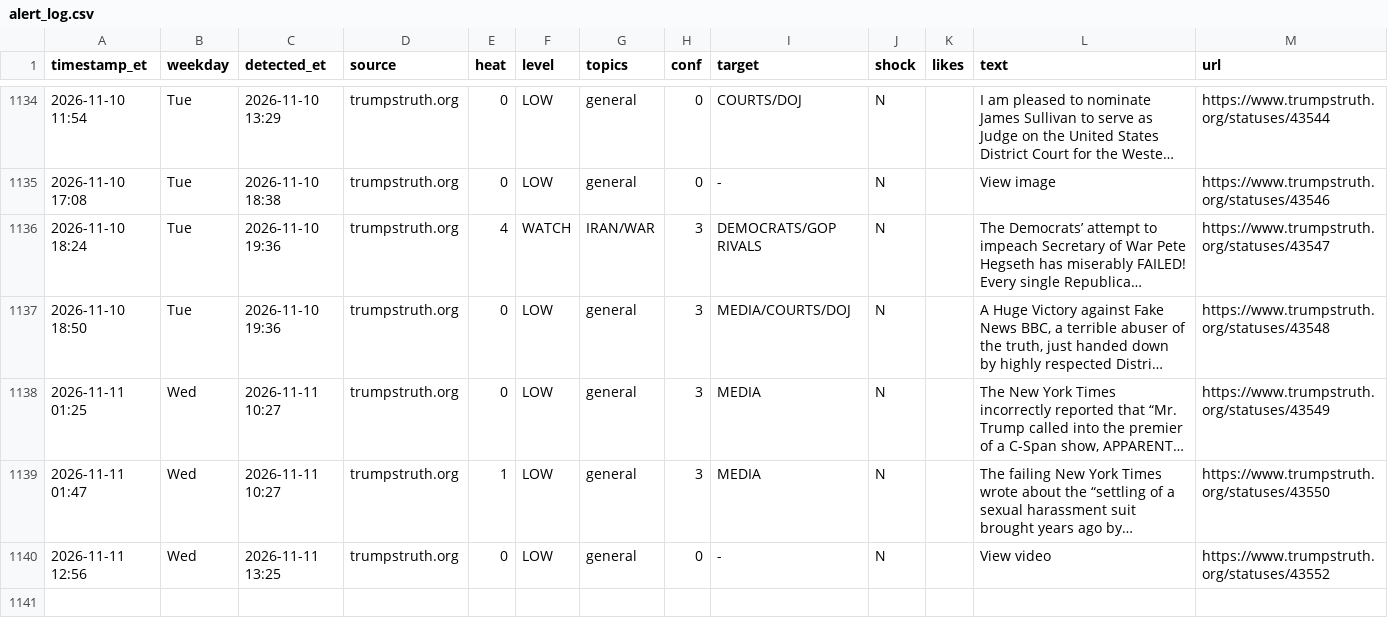
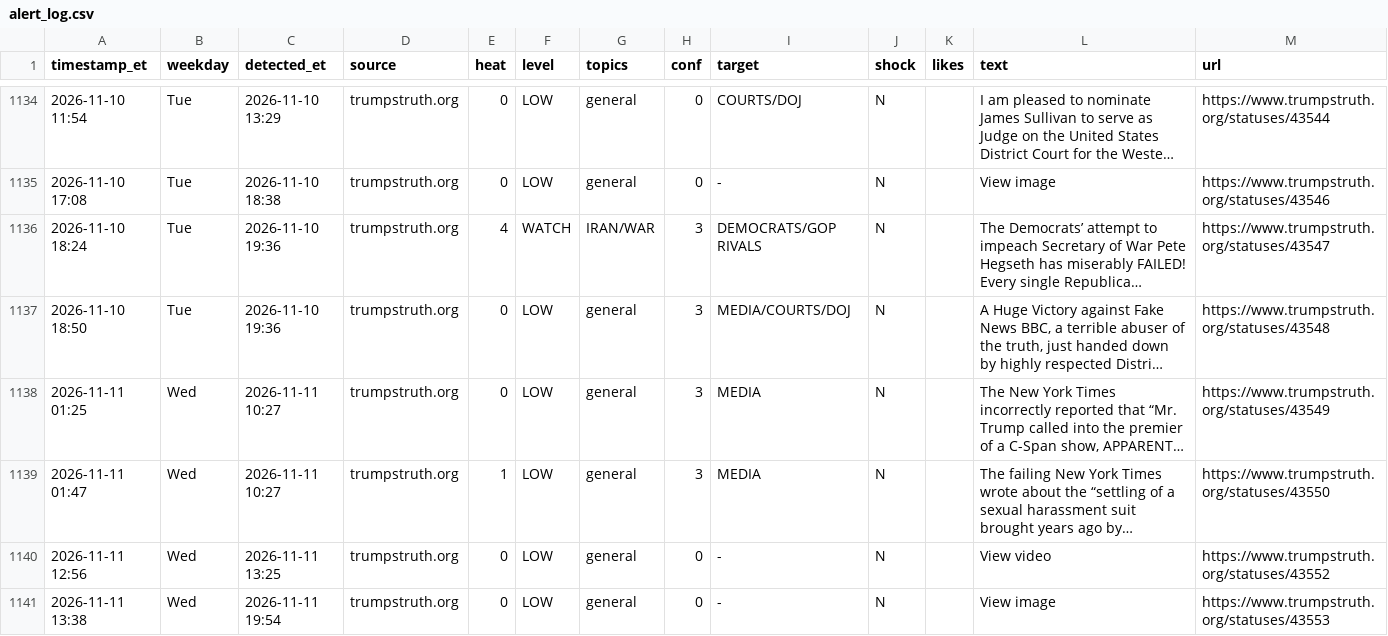
Before and after one commit to dlarimore/trump-post-watch, a CSV file: alert_log.csv, drawn as a sheet; only a part is shown, gaps mark what is left out; long unchanged cells end in …; the diff names each change by its address in the sheet, - before the commit and + after, or states it on an @@ line.

```diff
--- a/alert_log.csv
+++ b/alert_log.csv
+row 1141: 2026-11-11 13:38 | Wed | 2026-11-11 19:54 | trumpstruth.org | 0 | LOW | general | 0 | - | N |  | View image | https://www.trumpstruth.org/statuses/43553
```
Also changed, not shown: 1 other file.
